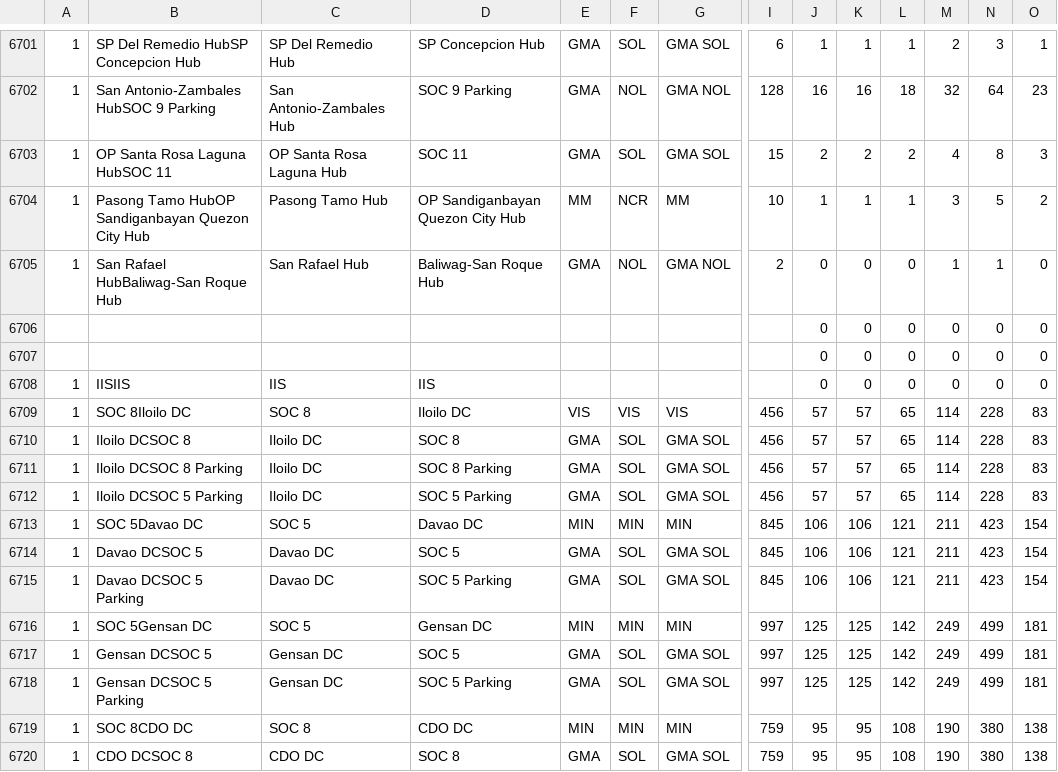
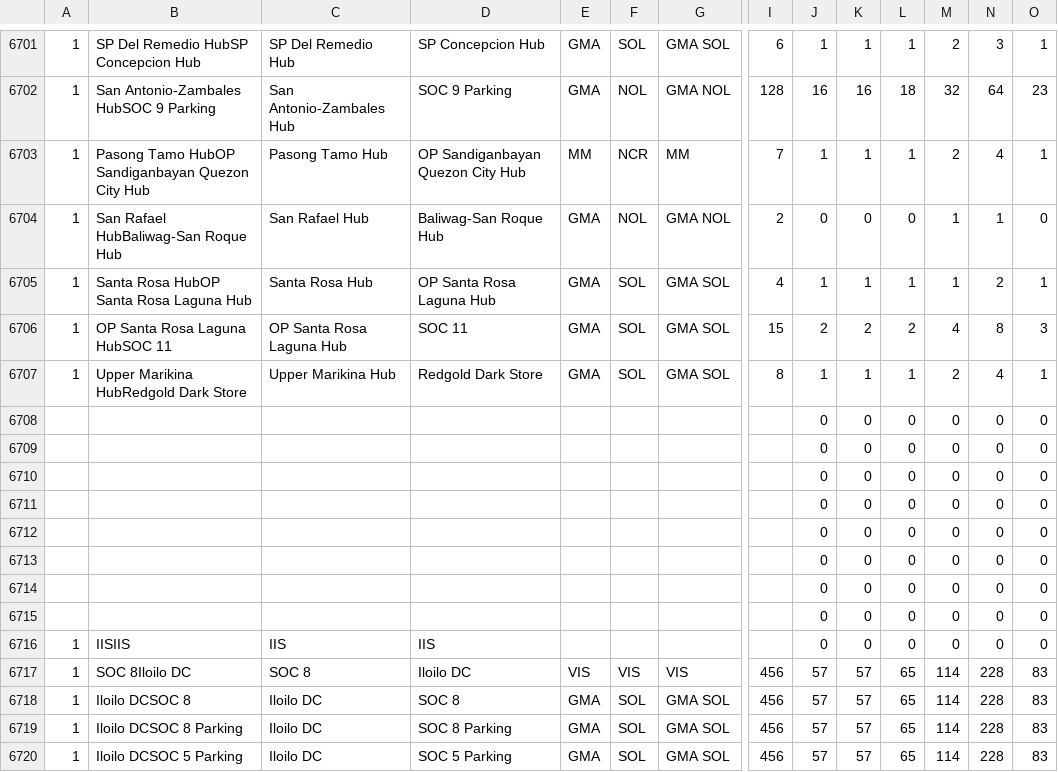
Before and after one commit to pamelacabanting-design/rc-fuel-matrix, a CSV file: sheet-data.csv, drawn as a sheet; only a part is shown, gaps mark what is left out; the shorter side is filled out with more unchanged rows; removed rows and columns are numbered as before the commit, all else as after; rows hold the shown columns only; the diff names each change by its address in the sheet, - before the commit and + after, or states it on an @@ line.

```diff
--- a/sheet-data.csv
+++ b/sheet-data.csv
+row 6703: 1 | Pasong Tamo HubOP Sandiganbayan Quezon City Hub | Pasong Tamo Hub | OP Sandiganbayan Quezon City Hub | MM | NCR | MM | 7 | 1 | 1 | 1 | 2 | 4 | 1
@@ row 6705 moved to row 6704: 1 @@
+row 6705: 1 | Santa Rosa HubOP Santa Rosa Laguna Hub | Santa Rosa Hub | OP Santa Rosa Laguna Hub | GMA | SOL | GMA SOL | 4 | 1 | 1 | 1 | 1 | 2 | 1
-row 6704: 1 | Pasong Tamo HubOP Sandiganbayan Quezon City Hub | Pasong Tamo Hub | OP Sandiganbayan Quezon City Hub | MM | NCR | MM | 10 | 1 | 1 | 1 | 3 | 5 | 2
+row 6707: 1 | Upper Marikina HubRedgold Dark Store | Upper Marikina Hub | Redgold Dark Store | GMA | SOL | GMA SOL | 8 | 1 | 1 | 1 | 2 | 4 | 1
+row 6708:  |  |  |  |  |  |  |  | 0 | 0 | 0 | 0 | 0 | 0
+row 6709:  |  |  |  |  |  |  |  | 0 | 0 | 0 | 0 | 0 | 0
+row 6710:  |  |  |  |  |  |  |  | 0 | 0 | 0 | 0 | 0 | 0
+row 6711:  |  |  |  |  |  |  |  | 0 | 0 | 0 | 0 | 0 | 0
+row 6712:  |  |  |  |  |  |  |  | 0 | 0 | 0 | 0 | 0 | 0
+row 6713:  |  |  |  |  |  |  |  | 0 | 0 | 0 | 0 | 0 | 0
```
